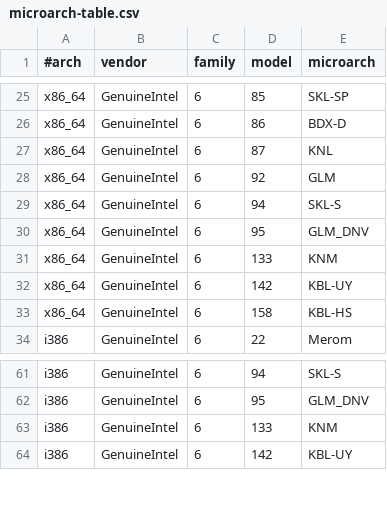
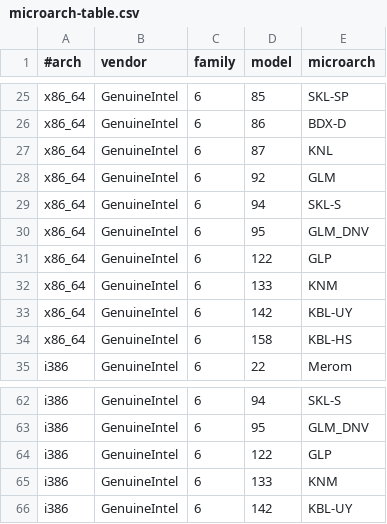
Before and after one commit to rfmvh/perfevents-result-collector, a CSV file: data/microarch-table.csv, drawn as a sheet; only a part is shown, gaps mark what is left out; the diff names each change by its address in the sheet, - before the commit and + after, or states it on an @@ line.

Commit message:
data/microarch-table.csv: Added identification of Intel Goldmont Plus

```diff
--- a/data/microarch-table.csv
+++ b/data/microarch-table.csv
+row 31: x86_64 | GenuineIntel | 6 | 122 | GLP
+row 64: i386 | GenuineIntel | 6 | 122 | GLP
```
